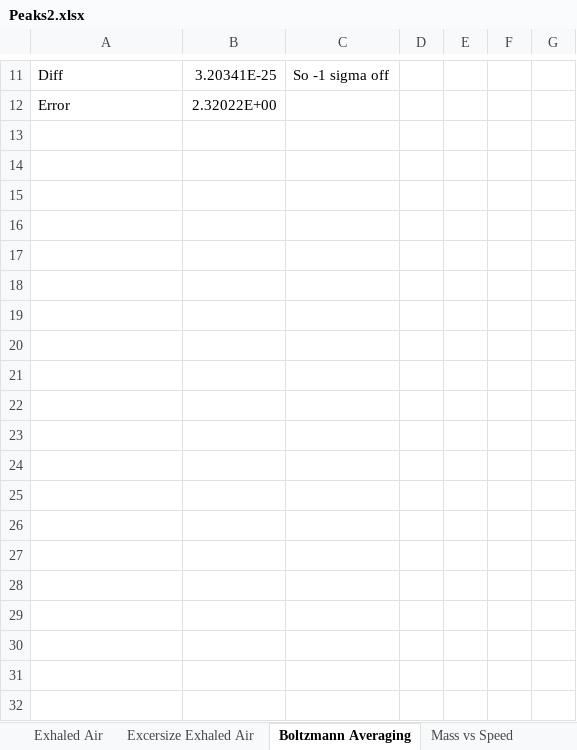
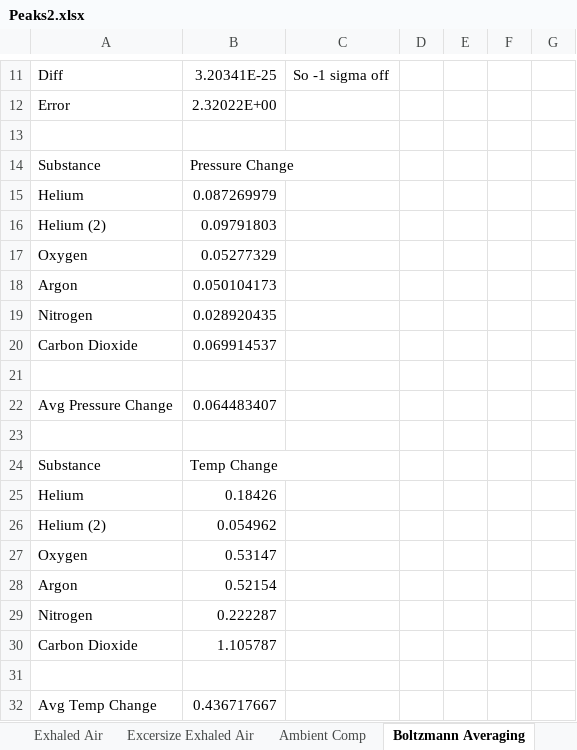
Before and after one commit to MaxWiz/Sound-Resonance, an Excel workbook: Peaks2.xlsx, sheet Boltzmann Averaging, drawn as a sheet; only a part is shown, gaps mark what is left out; values as stored, in another font and other column widths than the file's, no borders; the diff names each change by its address in the sheet, - before the commit and + after, or states it on an @@ line.

```diff
--- a/Peaks2.xlsx (sheet Boltzmann Averaging)
+++ b/Peaks2.xlsx (sheet Boltzmann Averaging)
+sheet tab: Ambient Comp
+row 13: (empty)
+row 14: Substance | Pressure Change
+row 15: Helium | 0.087269979
+row 16: Helium (2) | 0.09791803
+row 17: Oxygen | 0.05277329
+row 18: Argon | 0.050104173
+row 19: Nitrogen | 0.028920435
+row 20: Carbon Dioxide | 0.069914537
+row 21: (empty)
+row 22: Avg Pressure Change | 0.064483407
+row 23: (empty)
+row 24: Substance | Temp Change
+row 25: Helium | 0.18426
+row 26: Helium (2) | 0.054962
+row 27: Oxygen | 0.53147
+row 28: Argon | 0.52154
+row 29: Nitrogen | 0.222287
+row 30: Carbon Dioxide | 1.105787
+row 31: (empty)
+row 32: Avg Temp Change | 0.436717667
```
Also changed, not shown: sheet Excersize Exhaled Air, charts or pictures, 1 other file.
